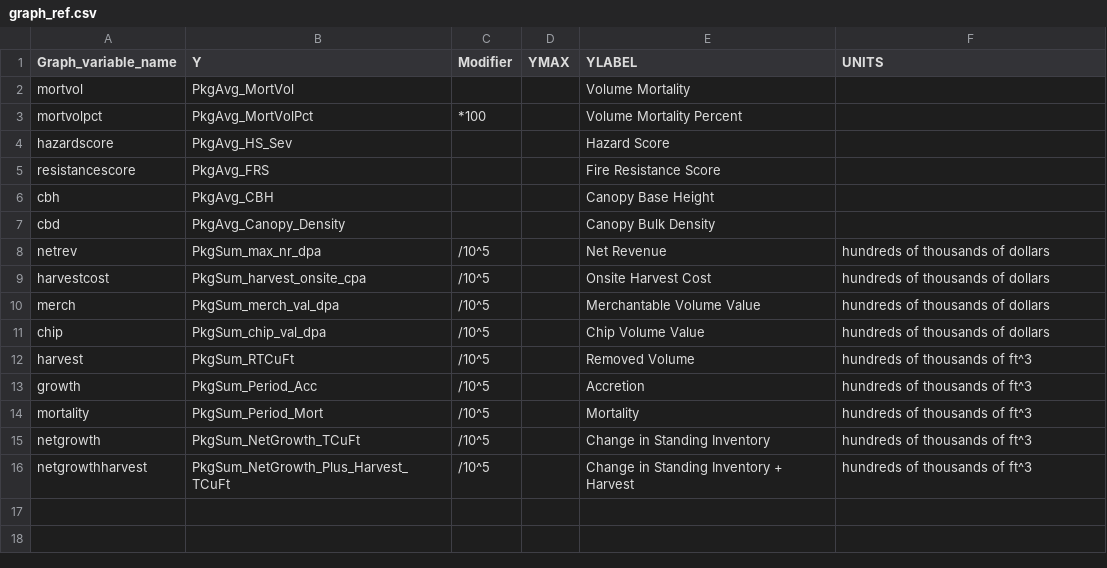
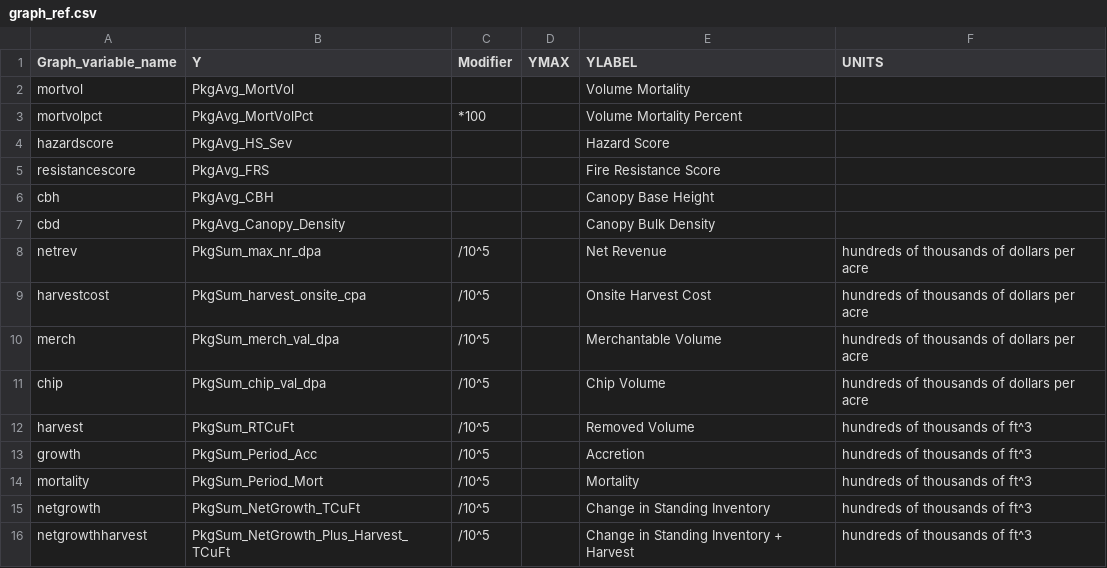
Before and after one commit to USFS-PNW/Fia_Biosum_Scripts, a CSV file: Additional data/graph_ref.csv, drawn as a sheet.

```diff
--- a/Additional data/graph_ref.csv
+++ b/Additional data/graph_ref.csv
@@ -7,6 +7,6 @@ cbh,PkgAvg_CBH,,,Canopy Base Height,
 cbd,PkgAvg_Canopy_Density,,,Canopy Bulk Density,
-netrev,PkgSum_max_nr_dpa,/10^5,,Net Revenue,hundreds of thousands of dollars
-harvestcost,PkgSum_harvest_onsite_cpa,/10^5,,Onsite Harvest Cost,hundreds of thousands of dollars
-merch,PkgSum_merch_val_dpa,/10^5,,Merchantable Volume Value,hundreds of thousands of dollars
-chip,PkgSum_chip_val_dpa,/10^5,,Chip Volume Value,hundreds of thousands of dollars
+netrev,PkgSum_max_nr_dpa,/10^5,,Net Revenue,hundreds of thousands of dollars per acre
+harvestcost,PkgSum_harvest_onsite_cpa,/10^5,,Onsite Harvest Cost,hundreds of thousands of dollars per acre
+merch,PkgSum_merch_val_dpa,/10^5,,Merchantable Volume,hundreds of thousands of dollars per acre
+chip,PkgSum_chip_val_dpa,/10^5,,Chip Volume,hundreds of thousands of dollars per acre
 harvest,PkgSum_RTCuFt,/10^5,,Removed Volume,hundreds of thousands of ft^3
```
Also changed, not shown: 1 other file.
